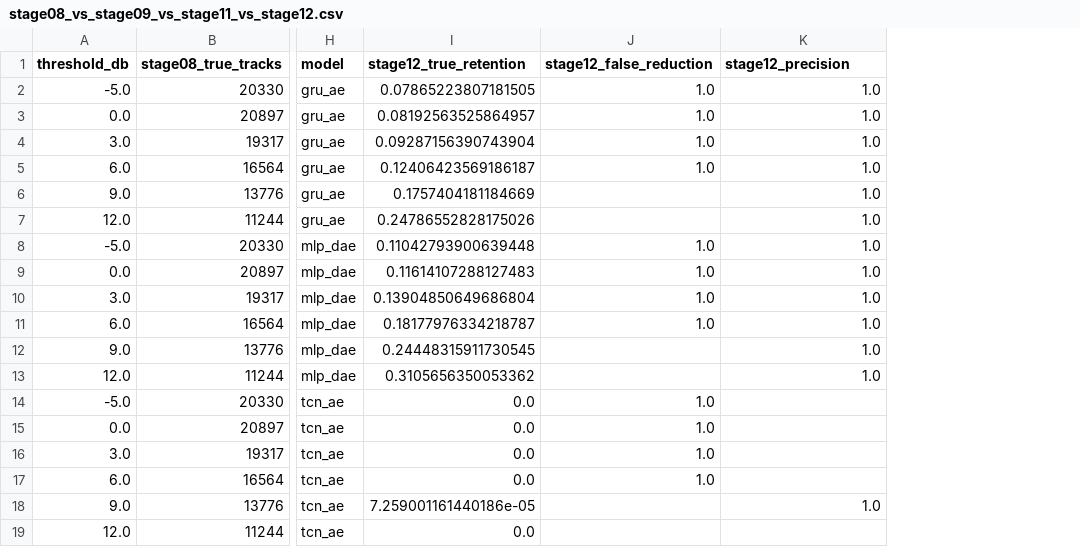
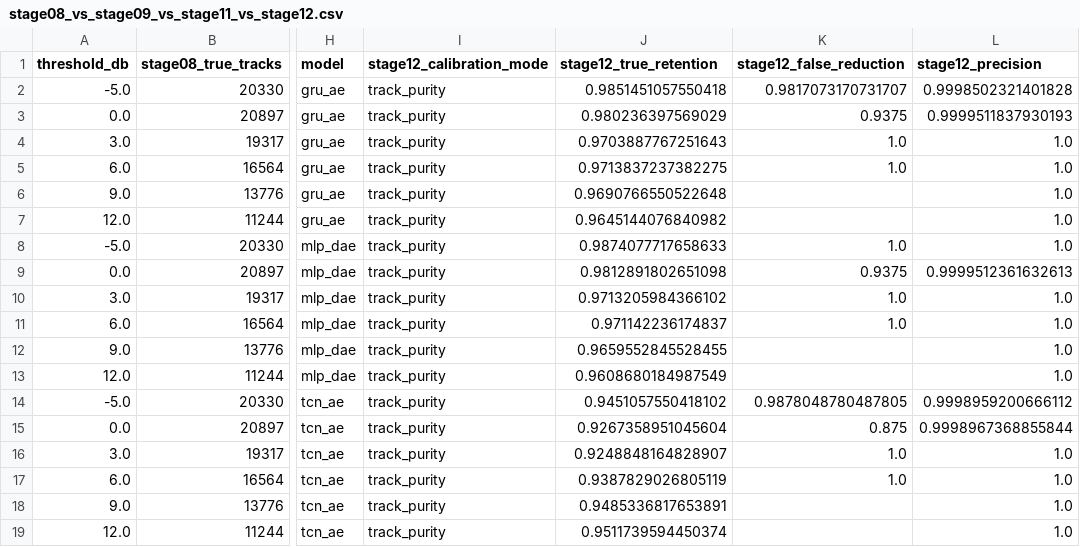
Before and after one commit to zheniannn/F03-Evaluation, a CSV file: reports/stage12_sequence_priors/stage08_vs_stage09_vs_stage11_vs_stage12.csv, drawn as a sheet; only a part is shown, gaps mark what is left out; addresses are those after the commit; the diff names each change by its address in the sheet, - before the commit and + after, or states it on an @@ line.

```diff
--- a/reports/stage12_sequence_priors/stage08_vs_stage09_vs_stage11_vs_stage12.csv
+++ b/reports/stage12_sequence_priors/stage08_vs_stage09_vs_stage11_vs_stage12.csv
+column I (stage12_calibration_mode), rows 2-19: all track_purity
-J2 (stage12_true_retention): 0.07865223807181505
+J2 (stage12_true_retention): 0.9851451057550418
-K2 (stage12_false_reduction): 1.0
+K2 (stage12_false_reduction): 0.9817073170731707
-L2 (stage12_precision): 1.0
+L2 (stage12_precision): 0.9998502321401828
-J3 (stage12_true_retention): 0.08192563525864957
+J3 (stage12_true_retention): 0.980236397569029
-K3 (stage12_false_reduction): 1.0
+K3 (stage12_false_reduction): 0.9375
-L3 (stage12_precision): 1.0
+L3 (stage12_precision): 0.9999511837930193
-J4 (stage12_true_retention): 0.09287156390743904
+J4 (stage12_true_retention): 0.9703887767251643
-J5 (stage12_true_retention): 0.12406423569186187
+J5 (stage12_true_retention): 0.9713837237382275
-J6 (stage12_true_retention): 0.1757404181184669
+J6 (stage12_true_retention): 0.9690766550522648
-J7 (stage12_true_retention): 0.24786552828175026
+J7 (stage12_true_retention): 0.9645144076840982
-J8 (stage12_true_retention): 0.11042793900639448
+J8 (stage12_true_retention): 0.9874077717658633
-J9 (stage12_true_retention): 0.11614107288127483
+J9 (stage12_true_retention): 0.9812891802651098
-K9 (stage12_false_reduction): 1.0
+K9 (stage12_false_reduction): 0.9375
-L9 (stage12_precision): 1.0
+L9 (stage12_precision): 0.9999512361632613
-J10 (stage12_true_retention): 0.13904850649686804
+J10 (stage12_true_retention): 0.9713205984366102
-J11 (stage12_true_retention): 0.18177976334218787
+J11 (stage12_true_retention): 0.971142236174837
-J12 (stage12_true_retention): 0.24448315911730545
+J12 (stage12_true_retention): 0.9659552845528455
-J13 (stage12_true_retention): 0.3105656350053362
+J13 (stage12_true_retention): 0.9608680184987549
-J14 (stage12_true_retention): 0.0
+J14 (stage12_true_retention): 0.9451057550418102
-K14 (stage12_false_reduction): 1.0
+K14 (stage12_false_reduction): 0.9878048780487805
-L14 (stage12_precision): (empty)
+L14 (stage12_precision): 0.9998959200666112
-J15 (stage12_true_retention): 0.0
+J15 (stage12_true_retention): 0.9267358951045604
-K15 (stage12_false_reduction): 1.0
+K15 (stage12_false_reduction): 0.875
-L15 (stage12_precision): (empty)
+L15 (stage12_precision): 0.9998967368855844
-J16 (stage12_true_retention): 0.0
+J16 (stage12_true_retention): 0.9248848164828907
-L16:L17 (stage12_precision): (empty)
+L16:L17 (stage12_precision): 1.0
-J17 (stage12_true_retention): 0.0
+J17 (stage12_true_retention): 0.9387829026805119
-J18 (stage12_true_retention): 7.259001161440186e-05
+J18 (stage12_true_retention): 0.9485336817653891
-J19 (stage12_true_retention): 0.0
+J19 (stage12_true_retention): 0.9511739594450374
-L19 (stage12_precision): (empty)
+L19 (stage12_precision): 1.0
```
Also changed, not shown: reports/stage12_sequence_priors/sequence_filter_sweep.csv, reports/stage12_sequence_priors/sequence_metrics_by_model_threshold.csv, 16 other files.
